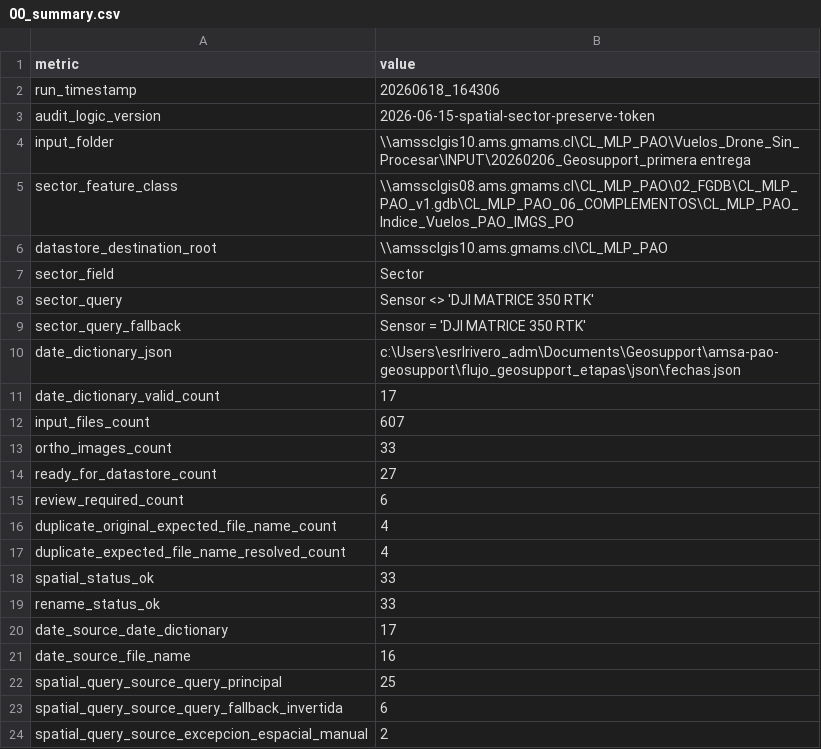
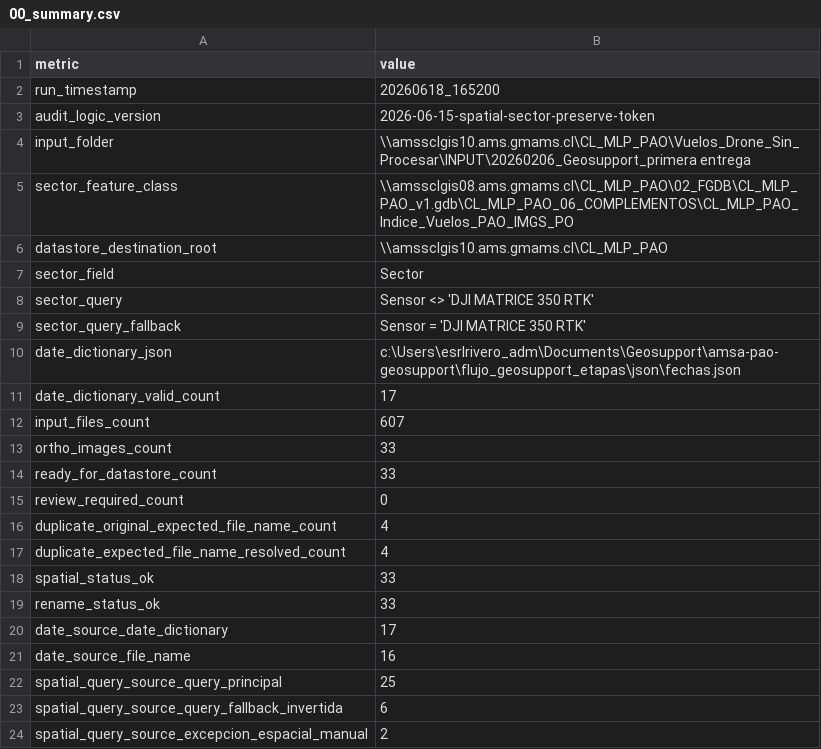
Before and after one commit to LeonelRiveroEsri/amsa-pao-geosupport, a CSV file: flujo_geosupport_etapas/outputs/etapa_01_preparar_paths_datastore/00_summary.csv, drawn as a sheet.

```diff
--- a/flujo_geosupport_etapas/outputs/etapa_01_preparar_paths_datastore/00_summary.csv
+++ b/flujo_geosupport_etapas/outputs/etapa_01_preparar_paths_datastore/00_summary.csv
@@ -1,3 +1,3 @@
 metric,value
-run_timestamp,20260618_164306
+run_timestamp,20260618_165200
 audit_logic_version,2026-06-15-spatial-sector-preserve-token
@@ -13,4 +13,4 @@ input_files_count,607
 ortho_images_count,33
-ready_for_datastore_count,27
-review_required_count,6
+ready_for_datastore_count,33
+review_required_count,0
 duplicate_original_expected_file_name_count,4
```
Also changed, not shown: flujo_geosupport_etapas/outputs/etapa_01_preparar_paths_datastore/03_manifest_paths_datastore.csv, flujo_geosupport_etapas/outputs/etapa_01_preparar_paths_datastore/04_ready_for_datastore.csv, 2 other files.
